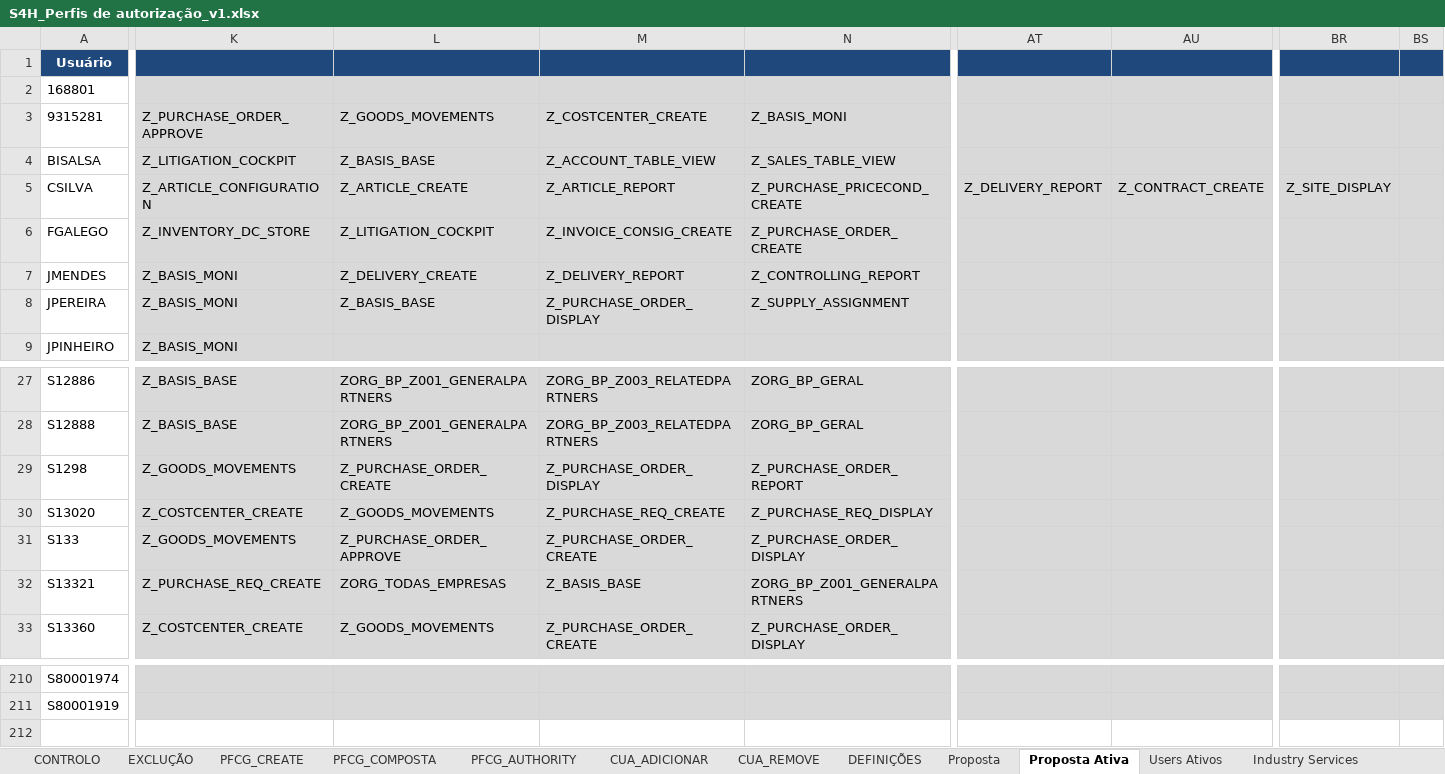
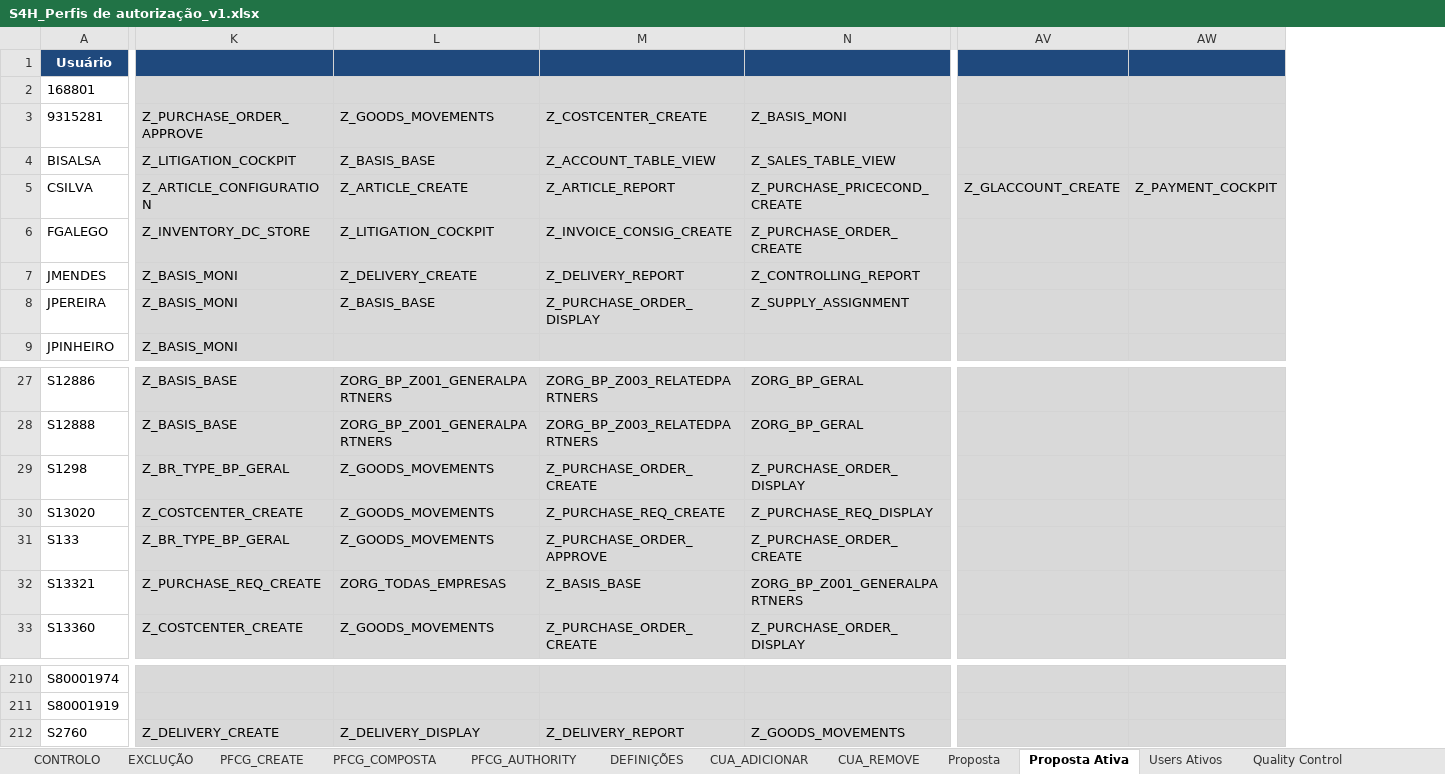
Before and after one commit to Geniolle/SapScript, an Excel workbook: S4H_Perfis de autorização_v1.xlsx, sheet Proposta Ativa, drawn as a sheet; only a part is shown, gaps mark what is left out; values as stored, in another font and other column widths than the file's, no borders; 1 other sheet too large or unreadable and not compared; removed rows and columns are numbered as before the commit, all else as after; rows hold the shown columns only; the diff covers the shown part only; the diff names each change by its address in the sheet, - before the commit and + after, or states it on an @@ line.

```diff
--- a/S4H_Perfis de autorização_v1.xlsx (sheet Proposta Ativa)
+++ b/S4H_Perfis de autorização_v1.xlsx (sheet Proposta Ativa)
+sheet tab: Quality Control
@@ sheet tab order changed: CONTROLO | EXCLUÇÃO | PFCG_CREATE | PFCG_COMPOSTA | PFCG_AUTHORITY | DEFINIÇÕES | CUA_ADICIONAR | CUA_REMOVE | Proposta | Proposta Ativa | Users Ativos | Quality Control @@
-column AT, row 5: Z_DELIVERY_REPORT
-column AU, row 5: Z_CONTRACT_CREATE
+column AV, row 5: Z_GLACCOUNT_CREATE
+column AW, row 5: Z_PAYMENT_COCKPIT
-column BR, row 5: Z_SITE_DISPLAY
-column BS, empty
-K29: Z_GOODS_MOVEMENTS
+K29: Z_BR_TYPE_BP_GERAL
-L29: Z_PURCHASE_ORDER_CREATE
+L29: Z_GOODS_MOVEMENTS
-M29: Z_PURCHASE_ORDER_DISPLAY
+M29: Z_PURCHASE_ORDER_CREATE
-N29: Z_PURCHASE_ORDER_REPORT
+N29: Z_PURCHASE_ORDER_DISPLAY
-K31: Z_GOODS_MOVEMENTS
+K31: Z_BR_TYPE_BP_GERAL
-L31: Z_PURCHASE_ORDER_APPROVE
+L31: Z_GOODS_MOVEMENTS
-M31: Z_PURCHASE_ORDER_CREATE
+M31: Z_PURCHASE_ORDER_APPROVE
-N31: Z_PURCHASE_ORDER_DISPLAY
+N31: Z_PURCHASE_ORDER_CREATE
+row 212: S2760 | Z_DELIVERY_CREATE | Z_DELIVERY_DISPLAY | Z_DELIVERY_REPORT | Z_GOODS_MOVEMENTS
```
Also changed, not shown: 1283 edited cells and cell formats elsewhere in this sheet, sheet CUA_ADICIONAR, sheet CUA_REMOVE, sheet PFCG_COMPOSTA, sheet Product, sheet Proposta, sheet Product Distribution, 6 more sheets, other sheet tabs, hidden cells, 1 other file.
